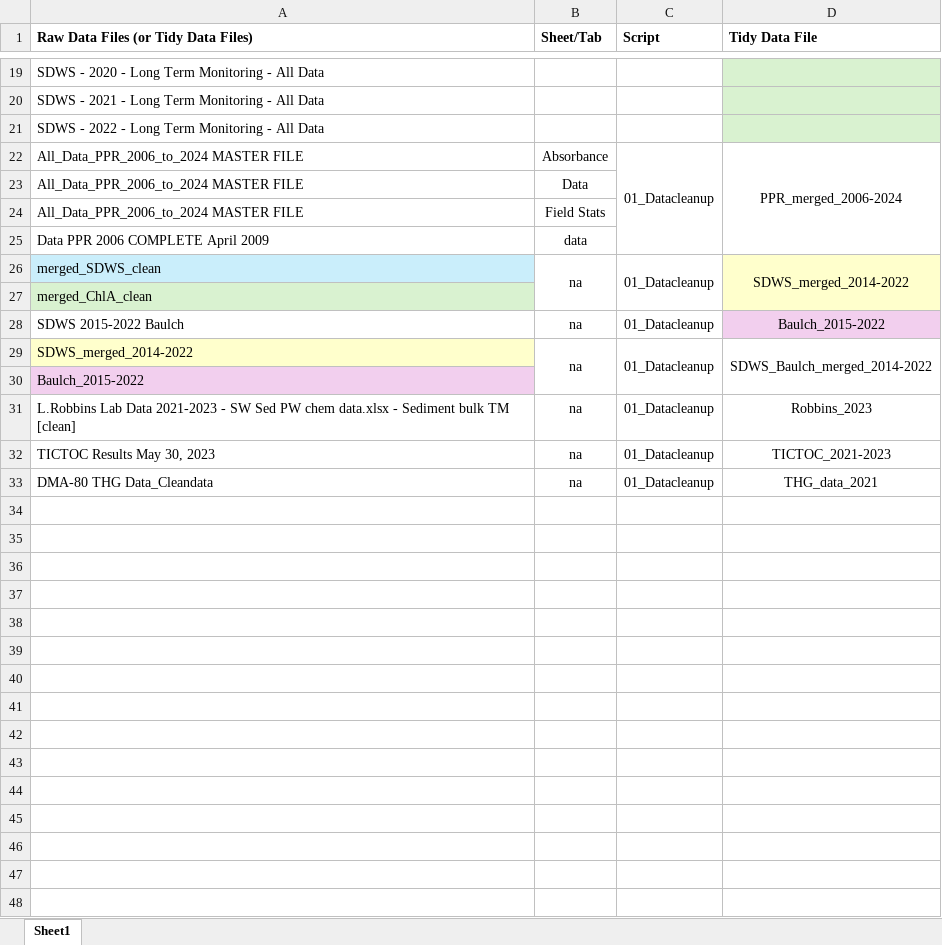
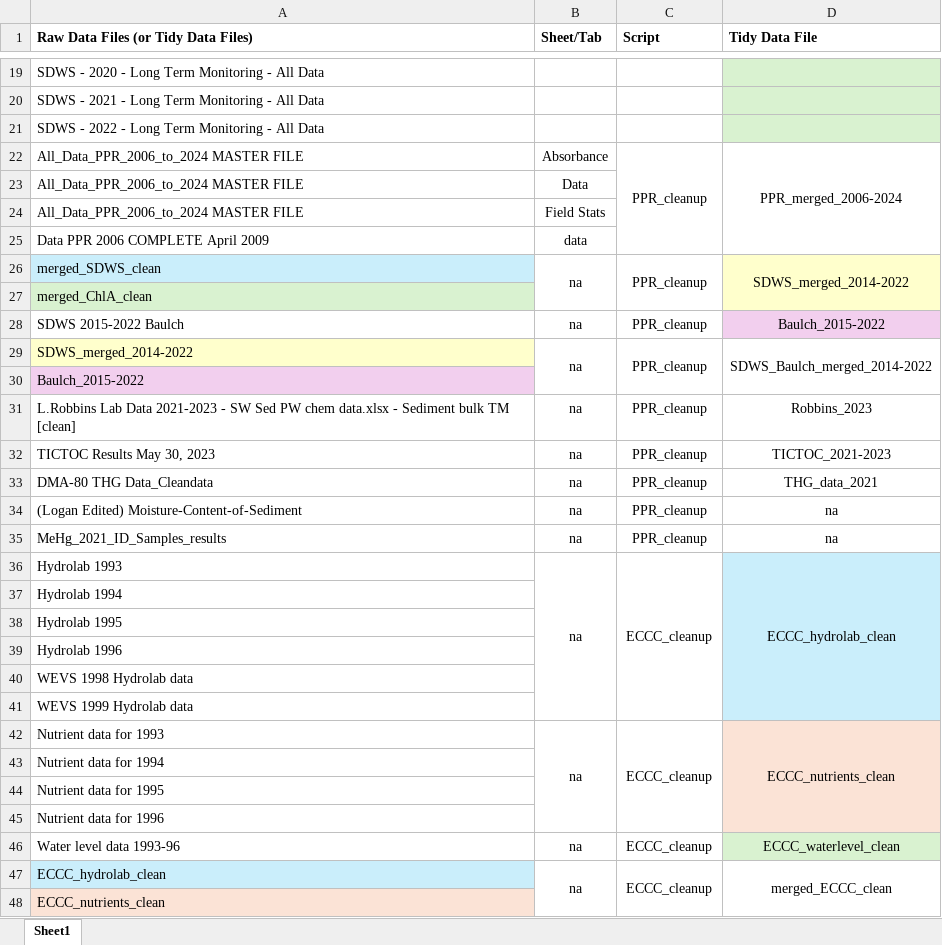
Before and after one commit to JLerminiaux/LDP-Internship, an Excel workbook: 04_notes/Data Cleaning Notes.xlsx, sheet Sheet1, drawn as a sheet; only a part is shown, gaps mark what is left out; values as stored, in another font and other column widths than the file's, no borders; the diff covers the shown part only; the diff names each change by its address in the sheet, - before the commit and + after, or states it on an @@ line.

```diff
--- a/04_notes/Data Cleaning Notes.xlsx (sheet Sheet1)
+++ b/04_notes/Data Cleaning Notes.xlsx (sheet Sheet1)
-C22 (Script): 01_Datacleanup
+C22 (Script): PPR_cleanup
-C26 (Script): 01_Datacleanup
+C26 (Script): PPR_cleanup
-C28:C29 (Script): 01_Datacleanup
+C28:C29 (Script): PPR_cleanup
-C31:C33 (Script): 01_Datacleanup
+C31:C33 (Script): PPR_cleanup
+row 34: (Logan Edited) Moisture-Content-of-Sediment | na | PPR_cleanup | na
+row 35: MeHg_2021_ID_Samples_results | na | PPR_cleanup | na
+row 36: Hydrolab 1993 | na | ECCC_cleanup | ECCC_hydrolab_clean
+row 37: Hydrolab 1994
+row 38: Hydrolab 1995
+row 39: Hydrolab 1996
+row 40: WEVS 1998 Hydrolab data
+row 41: WEVS 1999 Hydrolab data
+row 42: Nutrient data for 1993 | na | ECCC_cleanup | ECCC_nutrients_clean
+row 43: Nutrient data for 1994
+row 44: Nutrient data for 1995
+row 45: Nutrient data for 1996
+row 46: Water level data 1993-96 | na | ECCC_cleanup | ECCC_waterlevel_clean
+row 47: ECCC_hydrolab_clean | na | ECCC_cleanup | merged_ECCC_clean
+row 48: ECCC_nutrients_clean
```
Also changed, not shown: 1 added row and 3 edited cells elsewhere in this sheet, 04_notes/ECCC_metadata.xlsx, 04_notes/PPR_metadata.xlsx, 24 other files.
